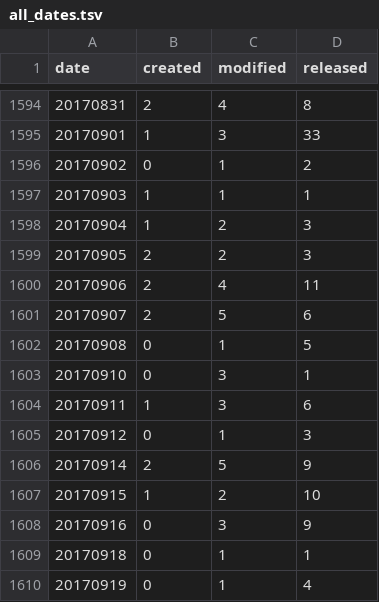
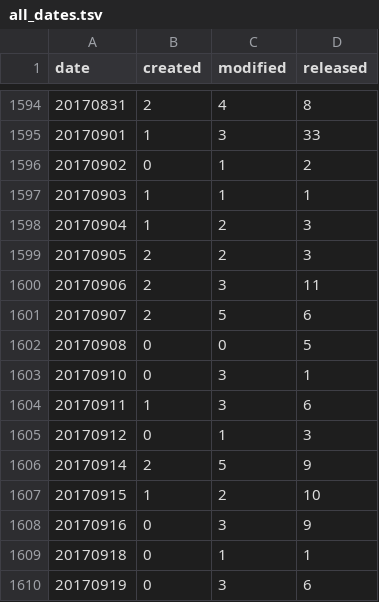
Before and after one commit to mose/hubot-census, a TSV file: docs/data/all_dates.tsv, drawn as a sheet; only a part is shown, gaps mark what is left out.

```diff
--- a/docs/data/all_dates.tsv
+++ b/docs/data/all_dates.tsv
@@ -1599,5 +1599,5 @@ date	created	modified	released
 20170905	2	2	3
-20170906	2	4	11
+20170906	2	3	11
 20170907	2	5	6
-20170908	0	1	5
+20170908	0	0	5
 20170910	0	3	1
@@ -1609,2 +1609,2 @@ date	created	modified	released
 20170918	0	1	1
-20170919	0	1	4
+20170919	0	3	6
```
Also changed, not shown: docs/data/all_months.tsv, 6 other files.
